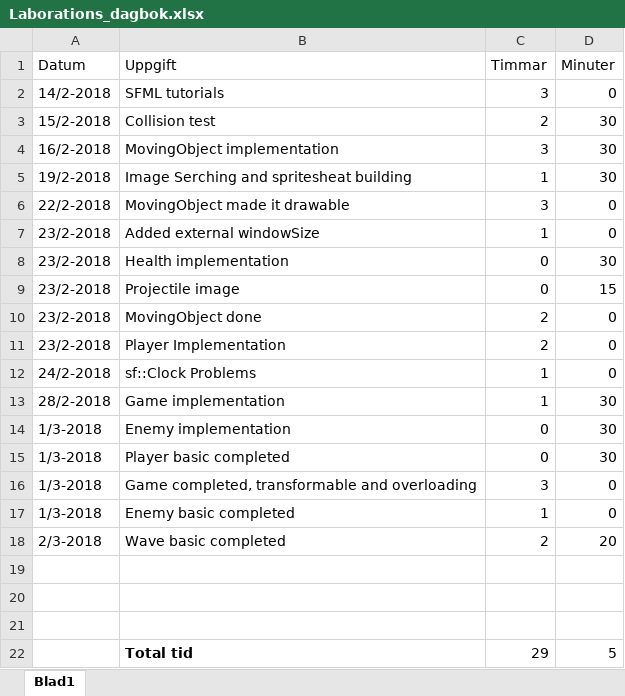
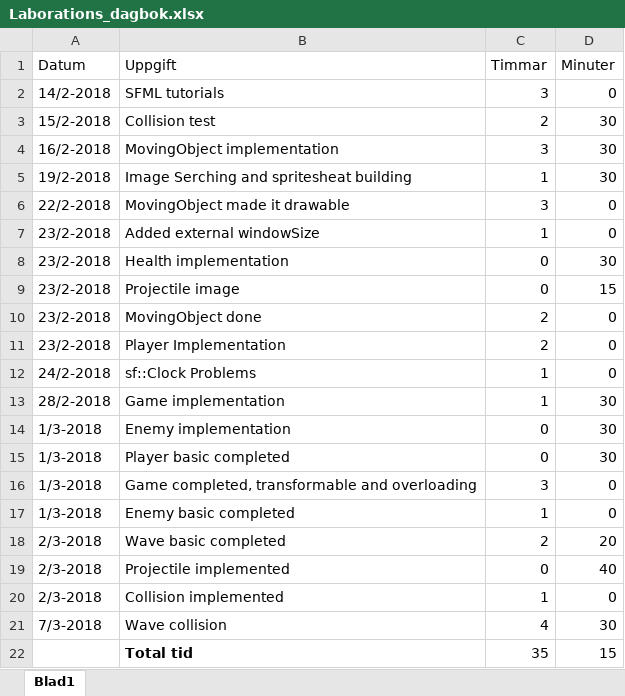
Before and after one commit to EmilHacklin/Space_Defence, an Excel workbook: Documents/Laborations_dagbok.xlsx, sheet Blad1, drawn as a sheet; values as stored, in another font and other column widths than the file's, no borders; the diff names each change by its address in the sheet, - before the commit and + after, or states it on an @@ line.

Commit message:
7/3-2018 Wave collision Unstable

```diff
--- a/Documents/Laborations_dagbok.xlsx (sheet Blad1)
+++ b/Documents/Laborations_dagbok.xlsx (sheet Blad1)
-row 19: (empty)
+row 19: 2/3-2018 | Projectile implemented | 0 | 40
-row 20: (empty)
+row 20: 2/3-2018 | Collision implemented | 1 | 0
-row 21: (empty)
+row 21: 7/3-2018 | Wave collision | 4 | 30
-C22 (Timmar): 29
+C22 (Timmar): 35
-D22 (Minuter): 5
+D22 (Minuter): 15
```
Also changed, not shown: 10 other files.
